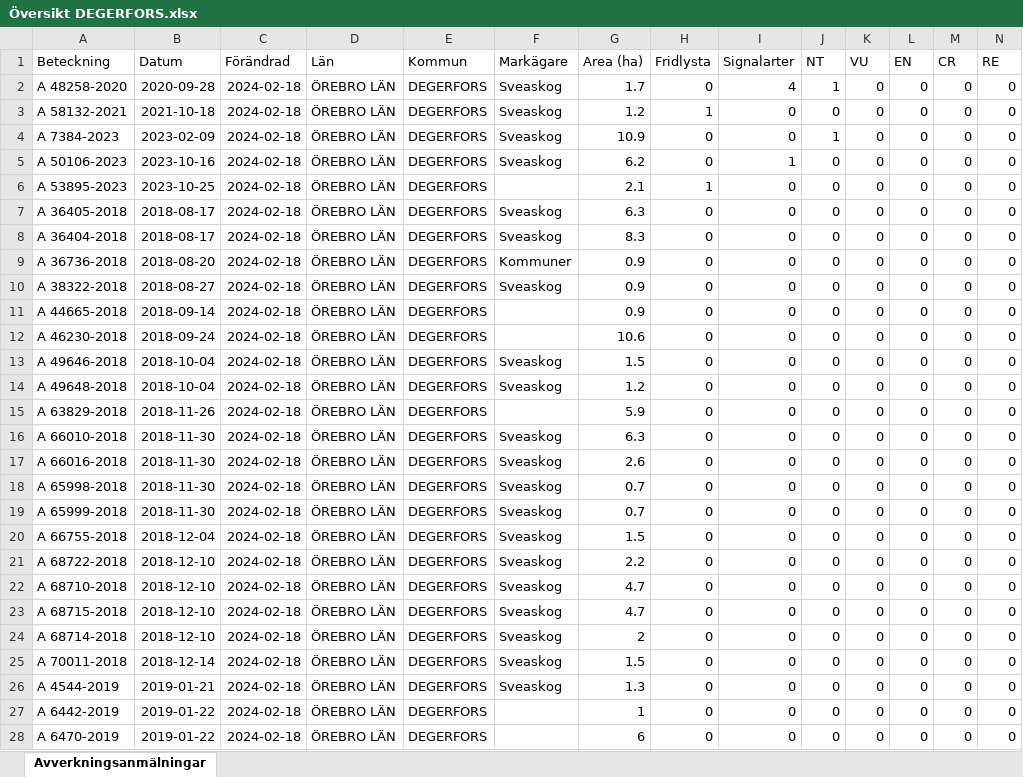
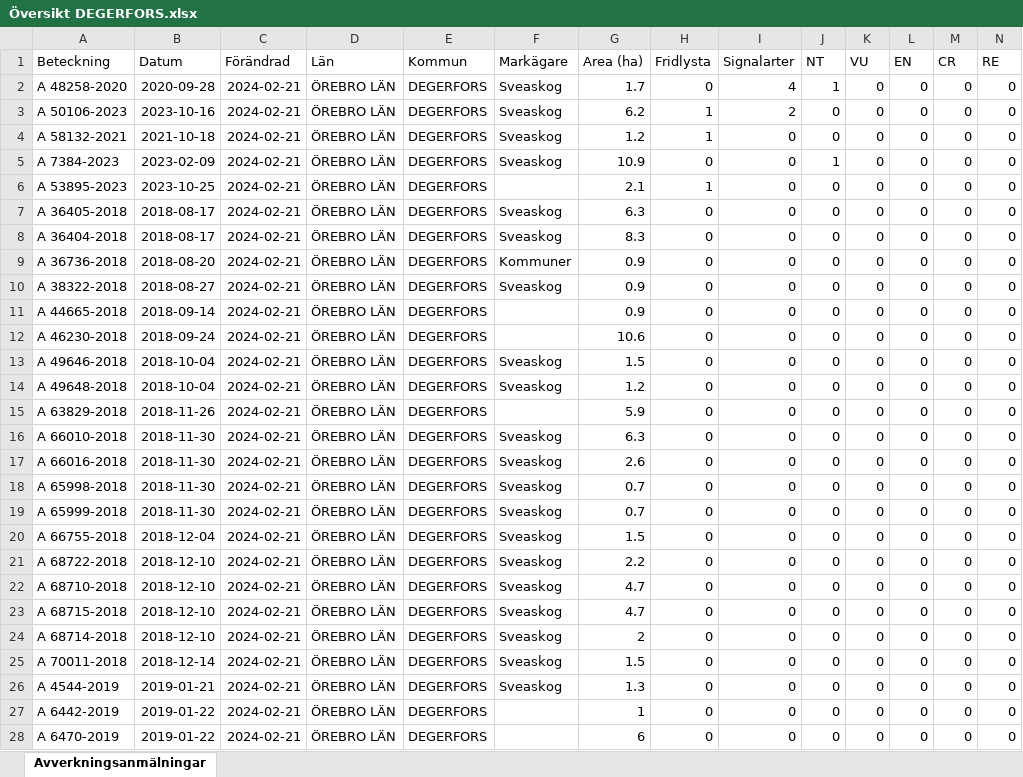
Before and after one commit to klasma/Logging_1862, an Excel workbook: Översikt DEGERFORS.xlsx, sheet Avverkningsanmälningar, drawn as a sheet; only a part is shown; values as stored, in another font and other column widths than the file's, no borders; removed rows and columns are numbered as before the commit, all else as after; rows hold the shown columns only; the diff covers the shown part only; the diff names each change by its address in the sheet, - before the commit and + after, or states it on an @@ line.

```diff
--- a/Översikt DEGERFORS.xlsx (sheet Avverkningsanmälningar)
+++ b/Översikt DEGERFORS.xlsx (sheet Avverkningsanmälningar)
-C2 (Förändrad): 2024-02-18
+C2 (Förändrad): 2024-02-21
+row 3: A 50106-2023 | 2023-10-16 | 2024-02-21 | ÖREBRO LÄN | DEGERFORS | Sveaskog | 6.2 | 1 | 2 | 0 | 0 | 0 | 0 | 0
-C4:C5 (Förändrad): 2024-02-18
+C4:C5 (Förändrad): 2024-02-21
-row 5: A 50106-2023 | 2023-10-16 | 2024-02-18 | ÖREBRO LÄN | DEGERFORS | Sveaskog | 6.2 | 0 | 1 | 0 | 0 | 0 | 0 | 0
-C6:C28 (Förändrad): 2024-02-18
+C6:C28 (Förändrad): 2024-02-21
```
Also changed, not shown: 2 added rows, 1 removed row and 302 edited cells elsewhere in this sheet, artfynd/A 48258-2020 artfynd.xlsx, artfynd/A 50106-2023 artfynd.xlsx, 26 other files.
